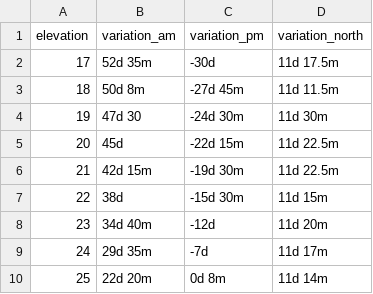
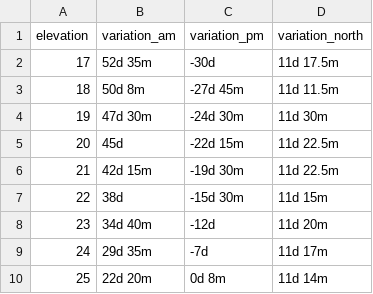
Before and after one commit to jrnold/datums, a CSV file: data-raw/borough.csv, drawn as a sheet.

```diff
--- a/data-raw/borough.csv
+++ b/data-raw/borough.csv
@@ -3,3 +3,3 @@ elevation,variation_am,variation_pm,variation_north
 18,50d 8m,-27d 45m,11d 11.5m
-19,47d 30,-24d 30m,11d 30m
+19,47d 30m,-24d 30m,11d 30m
 20,45d,-22d 15m,11d 22.5m
```
Also changed, not shown: data-raw/VoxPopuli.csv, data-raw/nonsense.csv, 39 other files.
